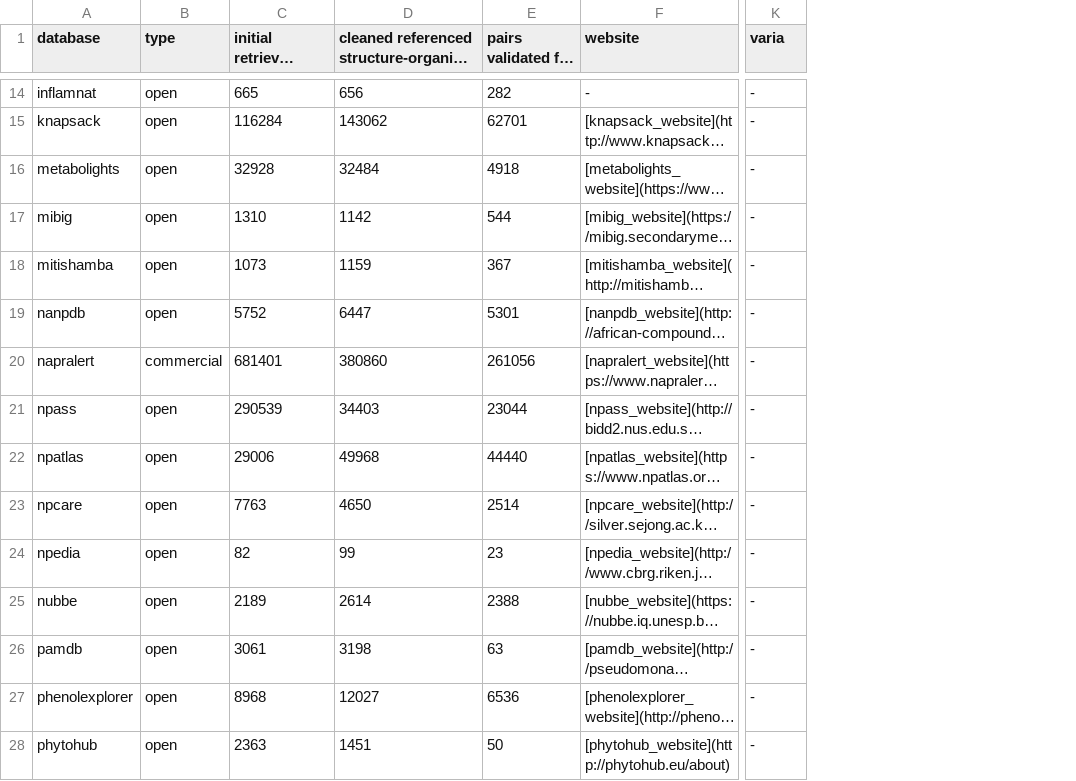
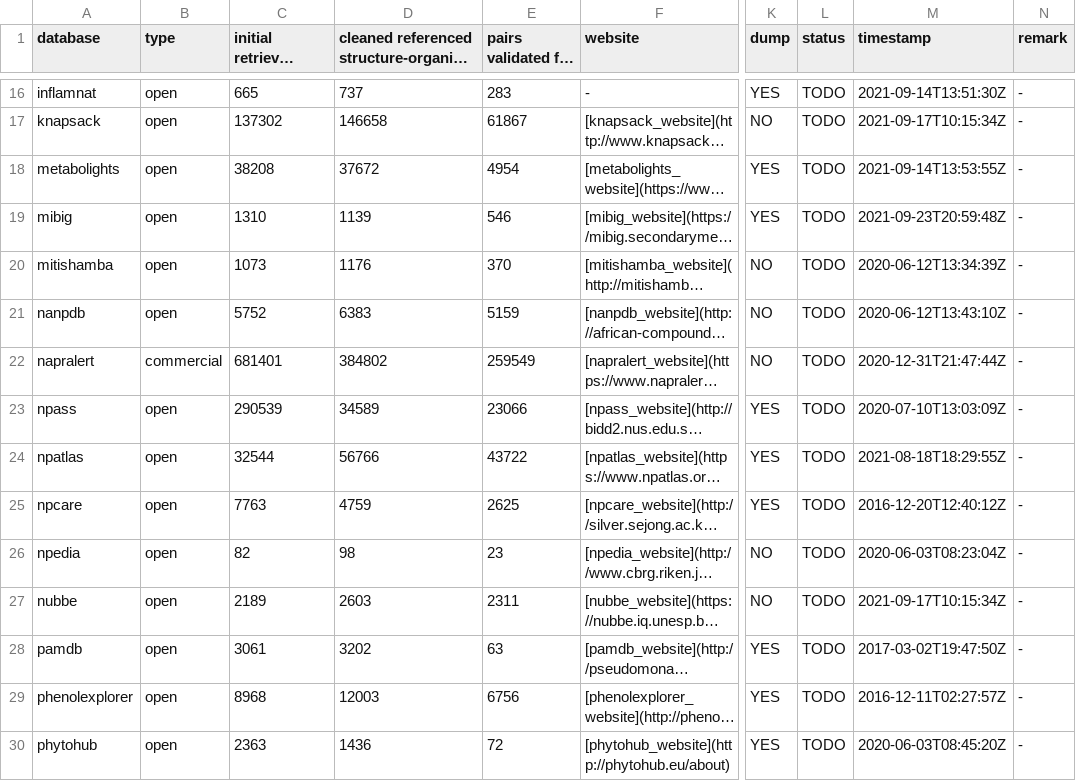
Before and after one commit to lotusnprod/lotus-processor, a CSV file: docs/dataset.csv, drawn as a sheet; only a part is shown, gaps mark what is left out; long unchanged cells end in …; addresses are those after the commit; the diff covers the shown part only; the diff names each change by its address in the sheet, - before the commit and + after, or states it on an @@ line.

Commit message:
[review] adding timestamps and additional info to set table

```diff
--- a/docs/dataset.csv
+++ b/docs/dataset.csv
+column K (dump), rows 16-30: YES | NO | YES | YES | NO | NO | NO | YES | YES | YES | NO | NO | YES | YES | YES
+column L (status), rows 16-30: all TODO
+column M (timestamp), rows 16-30: 2021-09-14T13:51:30Z | 2021-09-17T10:15:34Z | 2021-09-14T13:53:55Z | 2021-09-23T20:59:48Z | 2020-06-12T13:34:39Z | 2020-06-12T13:43:10Z | 2020-12-31T21:47:44Z | 2020-07-10T13:03:09Z | 2021-08-18T18:29:55Z | 2016-12-20T12:40:12Z | 2020-06-03T08:23:04Z | 2021-09-17T10:15:34Z | 2017-03-02T19:47:50Z | 2016-12-11T02:27:57Z | 2020-06-03T08:45:20Z
-N1: varia
+N1: remark
-D16: 656
+D16: 737
-E16: 282
+E16: 283
-C17: 116284
+C17: 137302
-D17: 143062
+D17: 146658
-E17: 62701
+E17: 61867
-C18: 32928
+C18: 38208
-D18: 32484
+D18: 37672
-E18: 4918
+E18: 4954
-D19: 1142
+D19: 1139
-E19: 544
+E19: 546
-D20: 1159
+D20: 1176
-E20: 367
+E20: 370
-D21: 6447
+D21: 6383
-E21: 5301
+E21: 5159
-D22: 380860
+D22: 384802
-E22: 261056
+E22: 259549
-D23: 34403
+D23: 34589
-E23: 23044
+E23: 23066
-C24: 29006
+C24: 32544
-D24: 49968
+D24: 56766
-E24: 44440
+E24: 43722
-D25: 4650
+D25: 4759
-E25: 2514
+E25: 2625
-D26: 99
+D26: 98
-D27: 2614
+D27: 2603
-E27: 2388
+E27: 2311
-D28: 3198
+D28: 3202
-D29: 12027
+D29: 12003
-E29: 6536
+E29: 6756
-D30: 1451
+D30: 1436
-E30: 50
+E30: 72
```
Also changed, not shown: 2 added rows and 52 edited cells elsewhere in this file, 3 other files.
